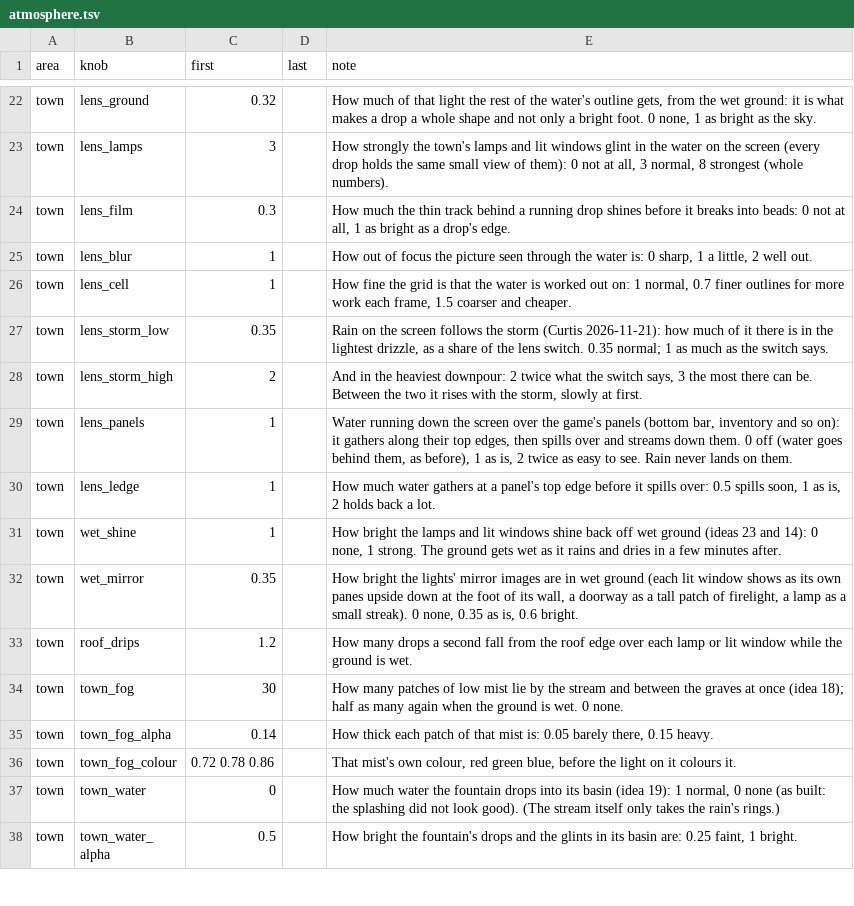
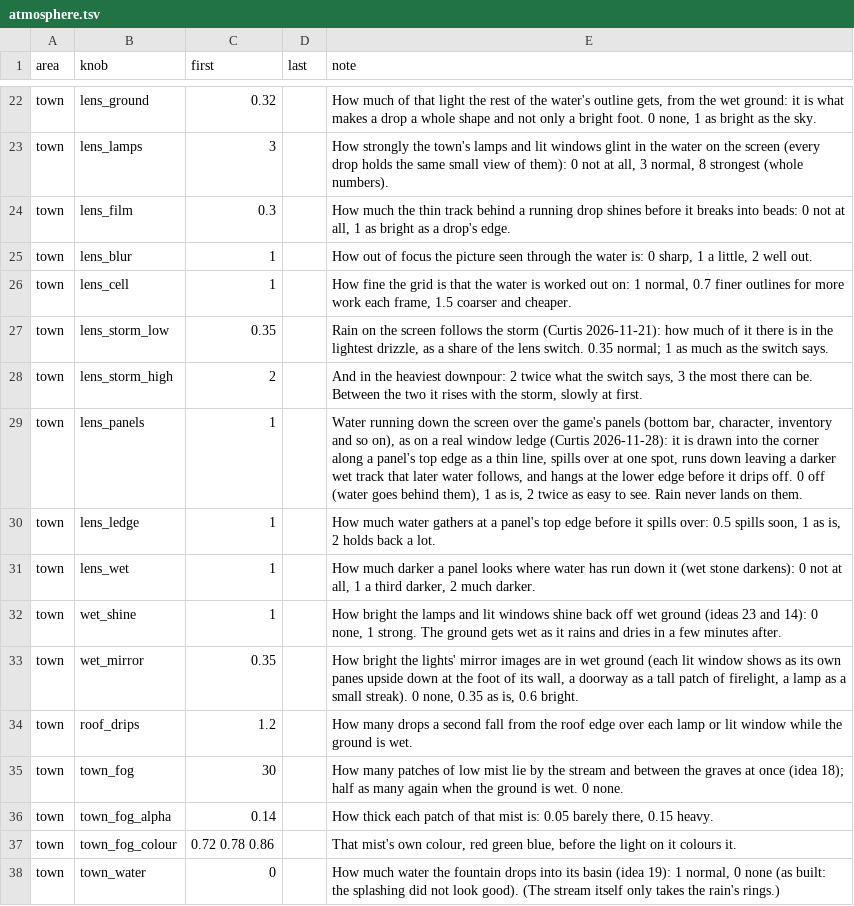
Before and after one commit to Crusher87/DevilutionX, a TSV file: mods/poe2/txtdata/poe2/atmosphere.tsv, drawn as a sheet; only a part is shown, gaps mark what is left out; the shorter side is filled out with more unchanged rows.

```diff
--- a/mods/poe2/txtdata/poe2/atmosphere.tsv
+++ b/mods/poe2/txtdata/poe2/atmosphere.tsv
@@ -28,4 +28,5 @@ town	lens_storm_low	0.35		Rain on the screen follows the storm (Curtis 2026-11-2
 town	lens_storm_high	2		And in the heaviest downpour: 2 twice what the switch says, 3 the most there can be. Between the two it rises with the storm, slowly at first.
-town	lens_panels	1		Water running down the screen over the game's panels (bottom bar, inventory and so on): it gathers along their top edges, then spills over and streams down them. 0 off (water goes behind them, as before), 1 as is, 2 twice as easy to see. Rain never lands on them.
+town	lens_panels	1		Water running down the screen over the game's panels (bottom bar, character, inventory and so on), as on a real window ledge (Curtis 2026-11-28): it is drawn into the corner along a panel's top edge as a thin line, spills over at one spot, runs down leaving a darker wet track that later water follows, and hangs at the lower edge before it drips off. 0 off (water goes behind them), 1 as is, 2 twice as easy to see. Rain never lands on them.
 town	lens_ledge	1		How much water gathers at a panel's top edge before it spills over: 0.5 spills soon, 1 as is, 2 holds back a lot.
+town	lens_wet	1		How much darker a panel looks where water has run down it (wet stone darkens): 0 not at all, 1 a third darker, 2 much darker.
 town	wet_shine	1		How bright the lamps and lit windows shine back off wet ground (ideas 23 and 14): 0 none, 1 strong. The ground gets wet as it rains and dries in a few minutes after.
```
Also changed, not shown: mods/reforged/txtdata/reforged/atmosphere.tsv, 1 other file.
